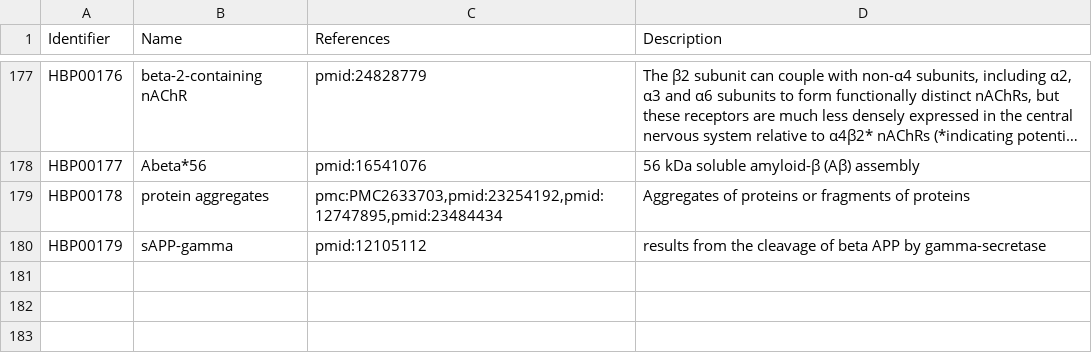
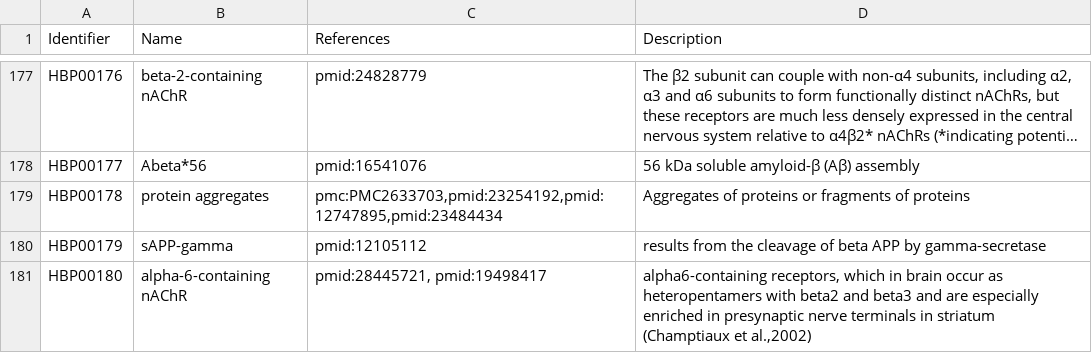
Before and after one commit to pharmacome/conso, a TSV file: terms.tsv, drawn as a sheet; only a part is shown, gaps mark what is left out; long unchanged cells end in ….

Commit message:
add alpha-6-containing nAChR

```diff
--- a/terms.tsv
+++ b/terms.tsv
@@ -180 +180,2 @@ HBP00178	protein aggregates	pmc:PMC2633703,pmid:23254192,pmid:12747895,pmid:2348
 HBP00179	sAPP-gamma	pmid:12105112	results from the cleavage of beta APP by gamma-secretase
+HBP00180	alpha-6-containing nAChR	pmid:28445721, pmid:19498417	alpha6-containing receptors, which in brain occur as heteropentamers with beta2 and beta3 and are especially enriched in presynaptic nerve terminals in striatum (Champtiaux et al.,2002)
```
